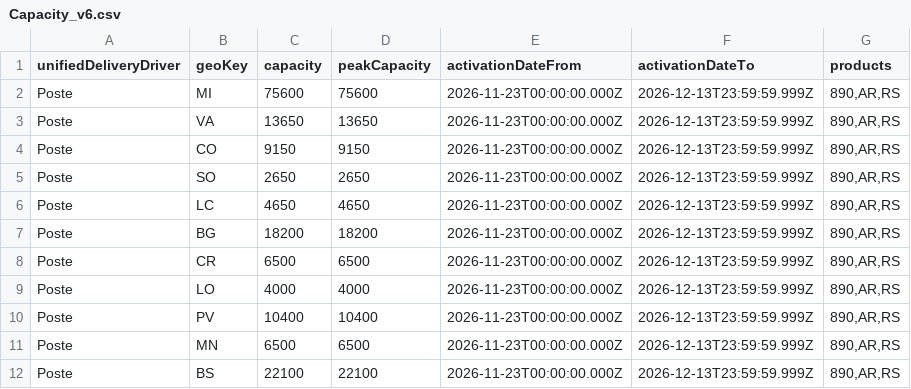
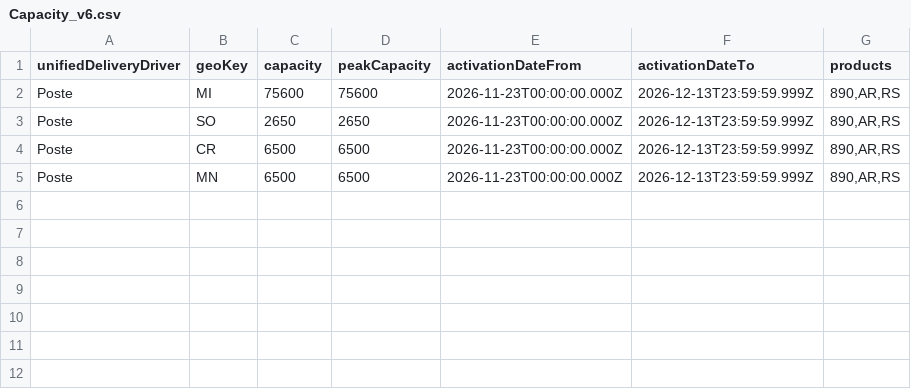
Before and after one commit to pagopa/pn-paper-tenders, a CSV file: prod/20260921/Capacity_v6.csv, drawn as a sheet.

Commit message:
prod: add Capacity_v6

```diff
--- a/prod/20260921/Capacity_v6.csv
+++ b/prod/20260921/Capacity_v6.csv
@@ -2,11 +2,4 @@ unifiedDeliveryDriver;geoKey;capacity;peakCapacity;activationDateFrom;activation
 Poste;MI;75600;75600;2026-11-23T00:00:00.000Z;2026-12-13T23:59:59.999Z;890,AR,RS
-Poste;VA;13650;13650;2026-11-23T00:00:00.000Z;2026-12-13T23:59:59.999Z;890,AR,RS
-Poste;CO;9150;9150;2026-11-23T00:00:00.000Z;2026-12-13T23:59:59.999Z;890,AR,RS
 Poste;SO;2650;2650;2026-11-23T00:00:00.000Z;2026-12-13T23:59:59.999Z;890,AR,RS
-Poste;LC;4650;4650;2026-11-23T00:00:00.000Z;2026-12-13T23:59:59.999Z;890,AR,RS
-Poste;BG;18200;18200;2026-11-23T00:00:00.000Z;2026-12-13T23:59:59.999Z;890,AR,RS
 Poste;CR;6500;6500;2026-11-23T00:00:00.000Z;2026-12-13T23:59:59.999Z;890,AR,RS
-Poste;LO;4000;4000;2026-11-23T00:00:00.000Z;2026-12-13T23:59:59.999Z;890,AR,RS
-Poste;PV;10400;10400;2026-11-23T00:00:00.000Z;2026-12-13T23:59:59.999Z;890,AR,RS
 Poste;MN;6500;6500;2026-11-23T00:00:00.000Z;2026-12-13T23:59:59.999Z;890,AR,RS
-Poste;BS;22100;22100;2026-11-23T00:00:00.000Z;2026-12-13T23:59:59.999Z;890,AR,RS
```
